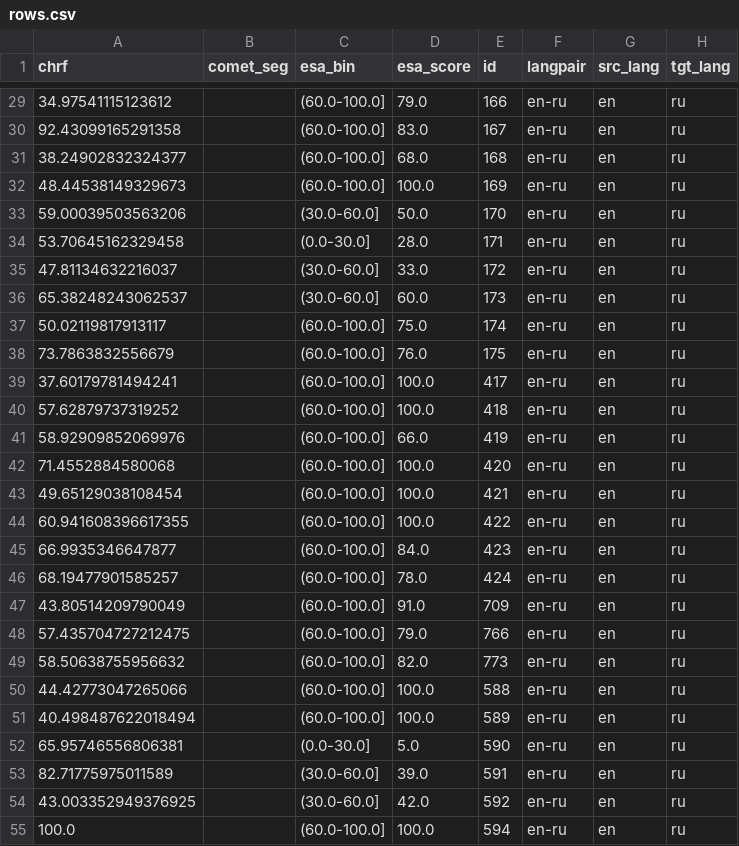
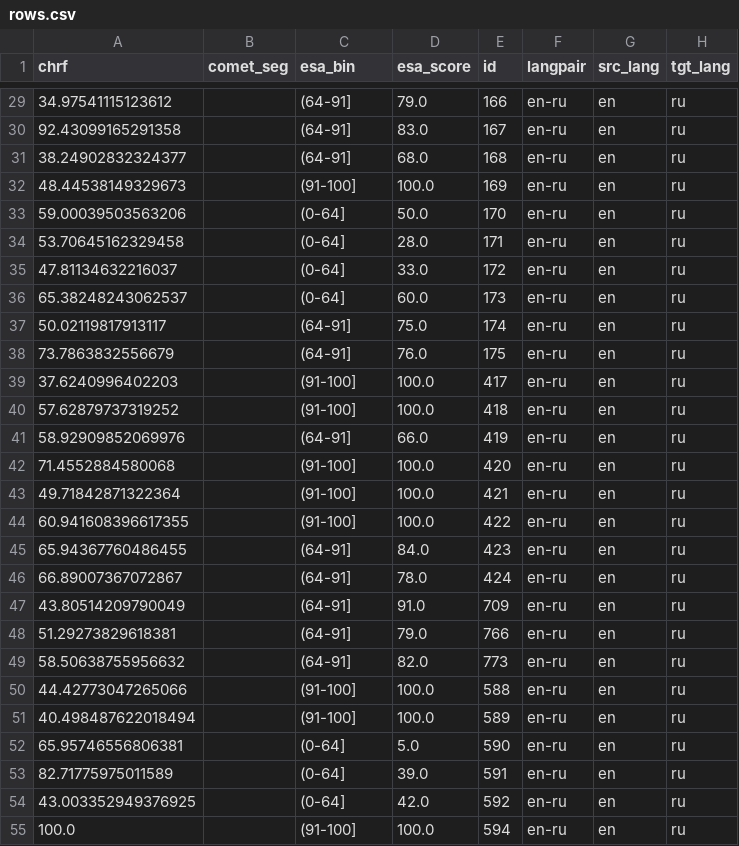
Before and after one commit to matthias-hagenauer/DL4NLP, a CSV file: results/TM/rows.csv, drawn as a sheet; only a part is shown, gaps mark what is left out; the diff covers the shown part only.

```diff
--- a/results/TM/rows.csv
+++ b/results/TM/rows.csv
@@ -29,27 +29,27 @@ chrf,comet_seg,esa_bin,esa_score,id,langpair,src_lang,tgt_lang
-34.97541115123612,,(60.0-100.0],79.0,166,en-ru,en,ru
-92.43099165291358,,(60.0-100.0],83.0,167,en-ru,en,ru
-38.24902832324377,,(60.0-100.0],68.0,168,en-ru,en,ru
-48.44538149329673,,(60.0-100.0],100.0,169,en-ru,en,ru
-59.00039503563206,,(30.0-60.0],50.0,170,en-ru,en,ru
-53.70645162329458,,(0.0-30.0],28.0,171,en-ru,en,ru
-47.81134632216037,,(30.0-60.0],33.0,172,en-ru,en,ru
-65.38248243062537,,(30.0-60.0],60.0,173,en-ru,en,ru
-50.02119817913117,,(60.0-100.0],75.0,174,en-ru,en,ru
-73.7863832556679,,(60.0-100.0],76.0,175,en-ru,en,ru
-37.60179781494241,,(60.0-100.0],100.0,417,en-ru,en,ru
-57.62879737319252,,(60.0-100.0],100.0,418,en-ru,en,ru
-58.92909852069976,,(60.0-100.0],66.0,419,en-ru,en,ru
-71.4552884580068,,(60.0-100.0],100.0,420,en-ru,en,ru
-49.65129038108454,,(60.0-100.0],100.0,421,en-ru,en,ru
-60.941608396617355,,(60.0-100.0],100.0,422,en-ru,en,ru
-66.9935346647877,,(60.0-100.0],84.0,423,en-ru,en,ru
-68.19477901585257,,(60.0-100.0],78.0,424,en-ru,en,ru
-43.80514209790049,,(60.0-100.0],91.0,709,en-ru,en,ru
-57.435704727212475,,(60.0-100.0],79.0,766,en-ru,en,ru
-58.50638755956632,,(60.0-100.0],82.0,773,en-ru,en,ru
-44.42773047265066,,(60.0-100.0],100.0,588,en-ru,en,ru
-40.498487622018494,,(60.0-100.0],100.0,589,en-ru,en,ru
-65.95746556806381,,(0.0-30.0],5.0,590,en-ru,en,ru
-82.71775975011589,,(30.0-60.0],39.0,591,en-ru,en,ru
-43.003352949376925,,(30.0-60.0],42.0,592,en-ru,en,ru
-100.0,,(60.0-100.0],100.0,594,en-ru,en,ru
+34.97541115123612,,(64-91],79.0,166,en-ru,en,ru
+92.43099165291358,,(64-91],83.0,167,en-ru,en,ru
+38.24902832324377,,(64-91],68.0,168,en-ru,en,ru
+48.44538149329673,,(91-100],100.0,169,en-ru,en,ru
+59.00039503563206,,(0-64],50.0,170,en-ru,en,ru
+53.70645162329458,,(0-64],28.0,171,en-ru,en,ru
+47.81134632216037,,(0-64],33.0,172,en-ru,en,ru
+65.38248243062537,,(0-64],60.0,173,en-ru,en,ru
+50.02119817913117,,(64-91],75.0,174,en-ru,en,ru
+73.7863832556679,,(64-91],76.0,175,en-ru,en,ru
+37.6240996402203,,(91-100],100.0,417,en-ru,en,ru
+57.62879737319252,,(91-100],100.0,418,en-ru,en,ru
+58.92909852069976,,(64-91],66.0,419,en-ru,en,ru
+71.4552884580068,,(91-100],100.0,420,en-ru,en,ru
+49.71842871322364,,(91-100],100.0,421,en-ru,en,ru
+60.941608396617355,,(91-100],100.0,422,en-ru,en,ru
+65.94367760486455,,(64-91],84.0,423,en-ru,en,ru
+66.89007367072867,,(64-91],78.0,424,en-ru,en,ru
+43.80514209790049,,(64-91],91.0,709,en-ru,en,ru
+51.29273829618381,,(64-91],79.0,766,en-ru,en,ru
+58.50638755956632,,(64-91],82.0,773,en-ru,en,ru
+44.42773047265066,,(91-100],100.0,588,en-ru,en,ru
+40.498487622018494,,(91-100],100.0,589,en-ru,en,ru
+65.95746556806381,,(0-64],5.0,590,en-ru,en,ru
+82.71775975011589,,(0-64],39.0,591,en-ru,en,ru
+43.003352949376925,,(0-64],42.0,592,en-ru,en,ru
+100.0,,(91-100],100.0,594,en-ru,en,ru
```
Also changed, not shown: 40 edited cells elsewhere in this file, 8 other files.
